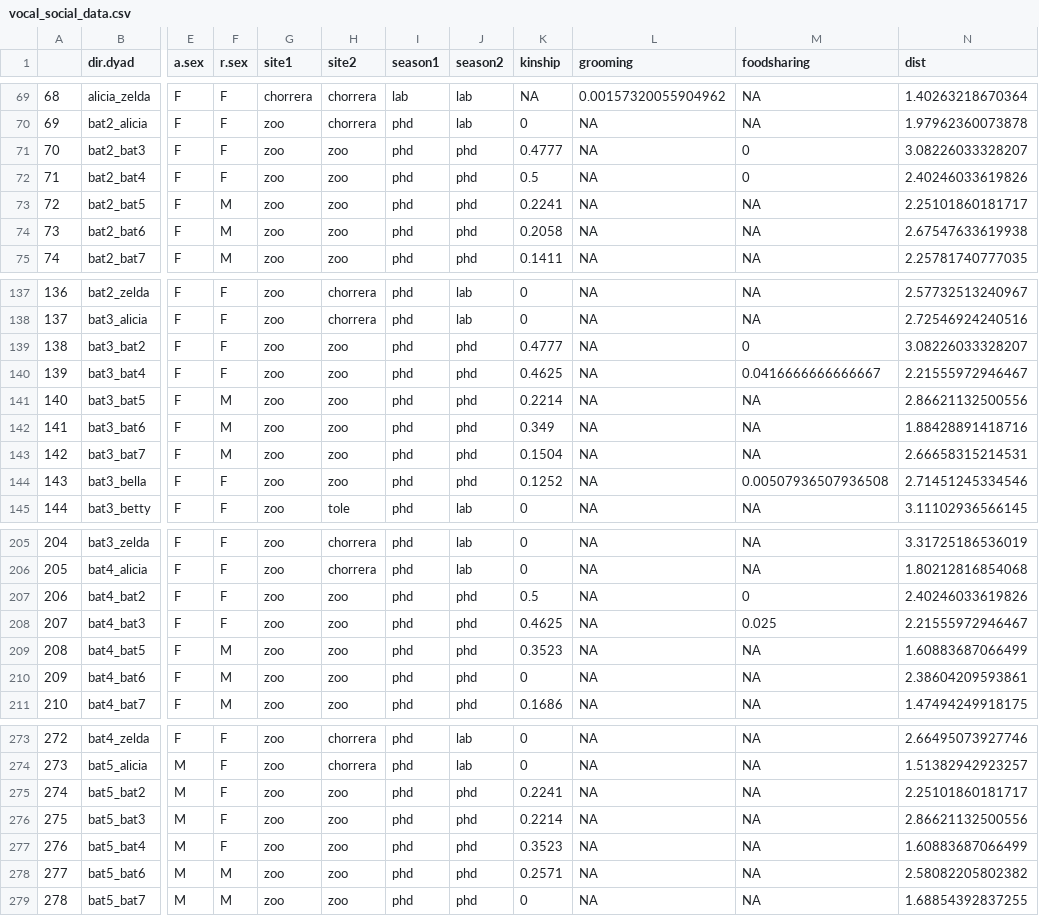
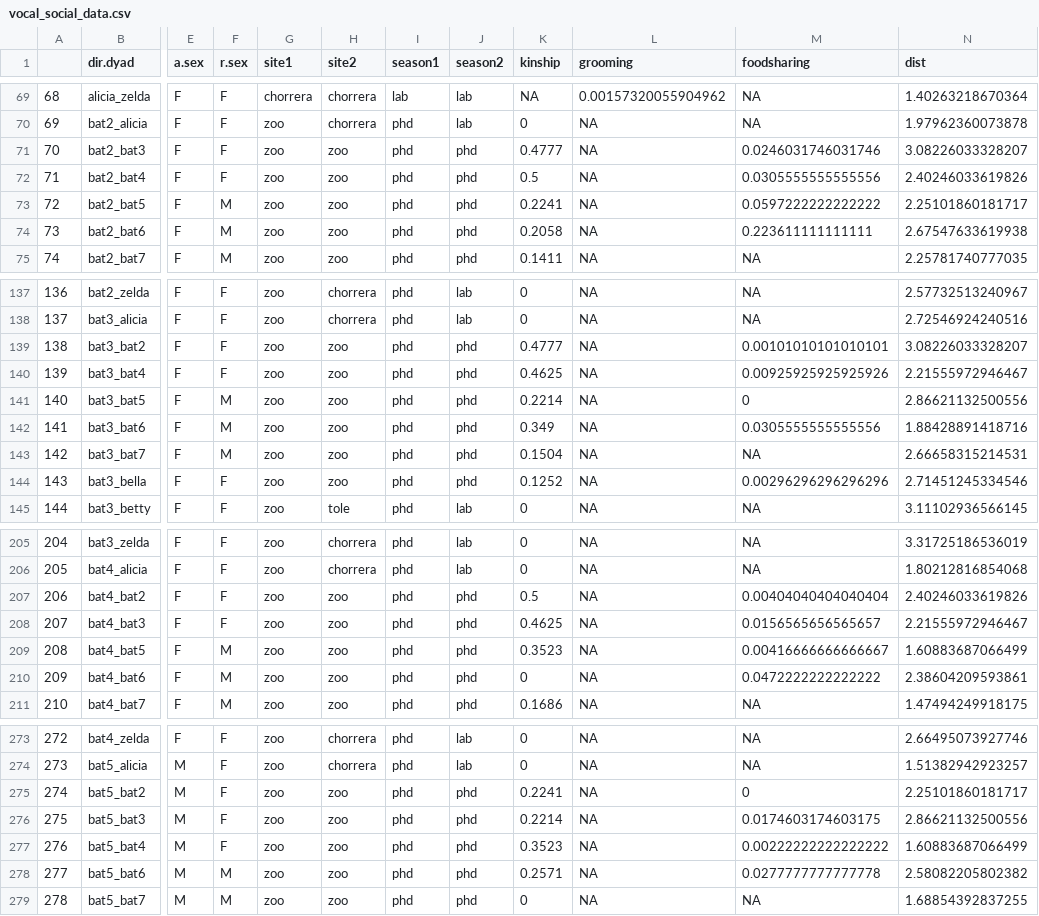
Before and after one commit to jkvrtilek/call-convergence, a CSV file: vocal_social_data.csv, drawn as a sheet; only a part is shown, gaps mark what is left out; the diff covers the shown part only; the diff names each change by its address in the sheet, - before the commit and + after, or states it on an @@ line.

```diff
--- a/vocal_social_data.csv
+++ b/vocal_social_data.csv
-M71 (foodsharing): 0
+M71 (foodsharing): 0.0246031746031746
-M72 (foodsharing): 0
+M72 (foodsharing): 0.0305555555555556
-M73 (foodsharing): NA
+M73 (foodsharing): 0.0597222222222222
-M74 (foodsharing): NA
+M74 (foodsharing): 0.223611111111111
-M139 (foodsharing): 0
+M139 (foodsharing): 0.00101010101010101
-M140 (foodsharing): 0.0416666666666667
+M140 (foodsharing): 0.00925925925925926
-M141 (foodsharing): NA
+M141 (foodsharing): 0
-M142 (foodsharing): NA
+M142 (foodsharing): 0.0305555555555556
-M144 (foodsharing): 0.00507936507936508
+M144 (foodsharing): 0.00296296296296296
-M207 (foodsharing): 0
+M207 (foodsharing): 0.00404040404040404
-M208 (foodsharing): 0.025
+M208 (foodsharing): 0.0156565656565657
-M209 (foodsharing): NA
+M209 (foodsharing): 0.00416666666666667
-M210 (foodsharing): NA
+M210 (foodsharing): 0.0472222222222222
-M275 (foodsharing): NA
+M275 (foodsharing): 0
-M276 (foodsharing): NA
+M276 (foodsharing): 0.0174603174603175
-M277 (foodsharing): NA
+M277 (foodsharing): 0.00222222222222222
-M278 (foodsharing): NA
+M278 (foodsharing): 0.0277777777777778
```
Also changed, not shown: 31 edited cells elsewhere in this file, 9 other files.
